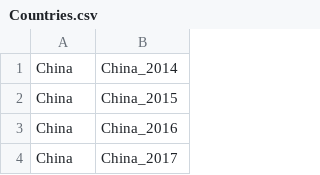
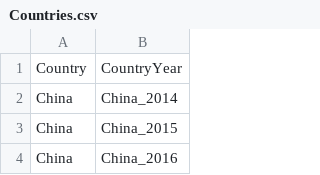
Before and after one commit to Yatheen07/KDE_GroupK, a CSV file: data/ProcessedData/Countries.csv, drawn as a sheet; only a part is shown; the shorter side is filled out with more unchanged rows; the diff names each change by its address in the sheet, - before the commit and + after, or states it on an @@ line.

Commit message:
Correct Countries csv

```diff
--- a/data/ProcessedData/Countries.csv
+++ b/data/ProcessedData/Countries.csv
+row 1: Country | CountryYear
```
